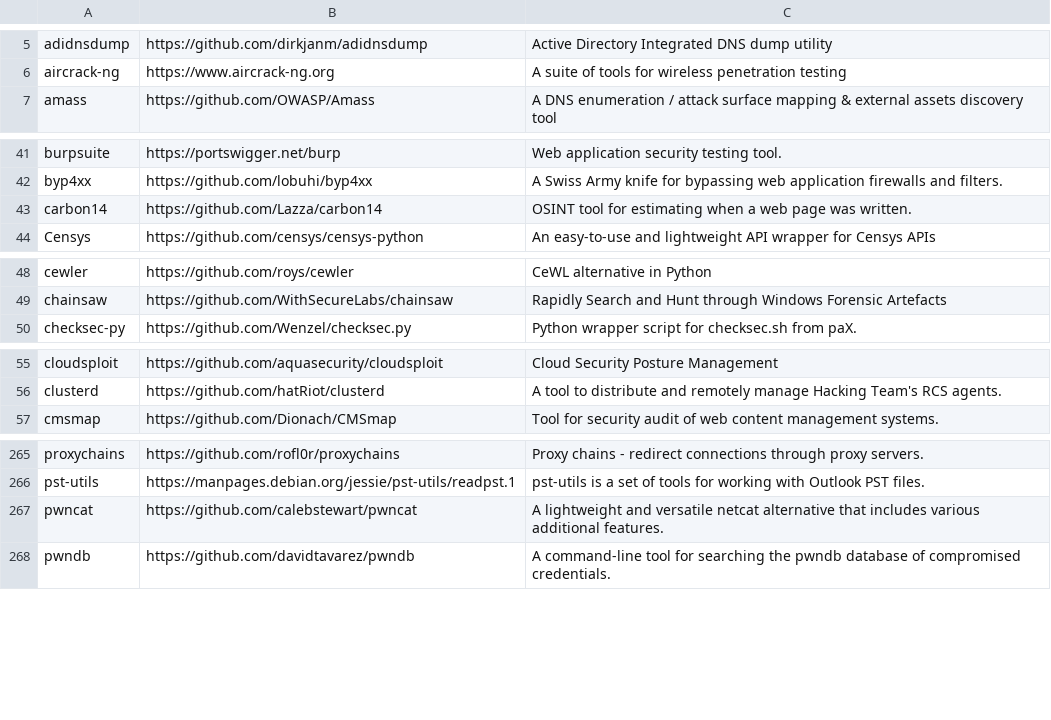
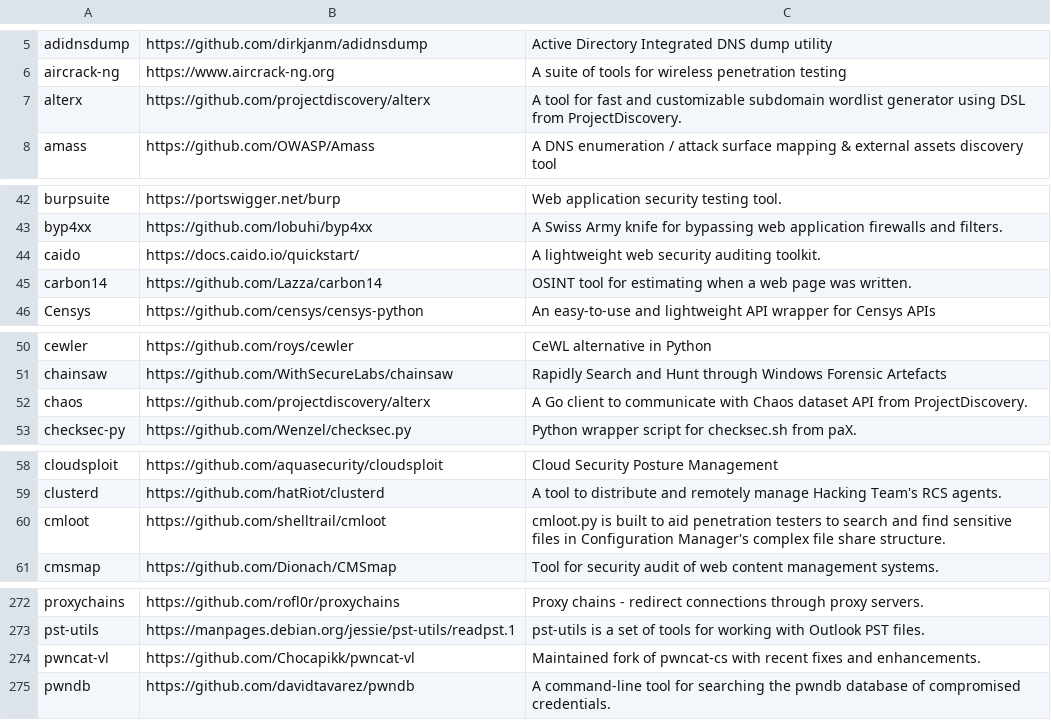
Before and after one commit to ThePorgs/Exegol-docs, a CSV file: docs/src/public/installed_tools/lists/latest_nightly_arm64.csv, drawn as a sheet; only a part is shown, gaps mark what is left out; removed rows and columns are numbered as before the commit, all else as after; the diff covers the shown part only; the diff names each change by its address in the sheet, - before the commit and + after, or states it on an @@ line.

```diff
--- a/docs/src/public/installed_tools/lists/latest_nightly_arm64.csv
+++ b/docs/src/public/installed_tools/lists/latest_nightly_arm64.csv
+row 7: alterx | https://github.com/projectdiscovery/alterx | A tool for fast and customizable subdomain wordlist generator using DSL from ProjectDiscovery.
+row 44: caido | https://docs.caido.io/quickstart/ | A lightweight web security auditing toolkit.
+row 52: chaos | https://github.com/projectdiscovery/alterx | A Go client to communicate with Chaos dataset API from ProjectDiscovery.
+row 60: cmloot | https://github.com/shelltrail/cmloot | cmloot.py is built to aid penetration testers to search and find sensitive files in Configuration Manager's complex file share structure.
-row 267: pwncat | https://github.com/calebstewart/pwncat | A lightweight and versatile netcat alternative that includes various additional features.
+row 274: pwncat-vl | https://github.com/Chocapikk/pwncat-vl | Maintained fork of pwncat-cs with recent fixes and enhancements.
```
Also changed, not shown: 7 added rows and 1 removed row elsewhere in this file, docs/src/public/installed_tools/nightly.csv.
